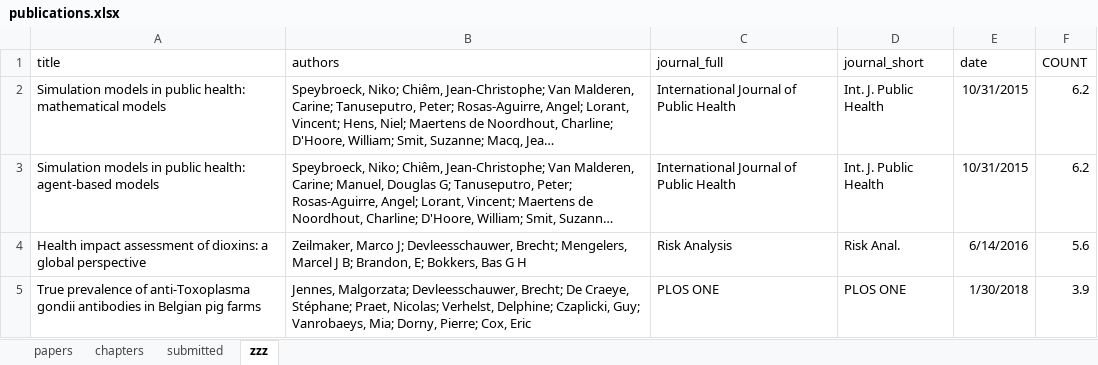
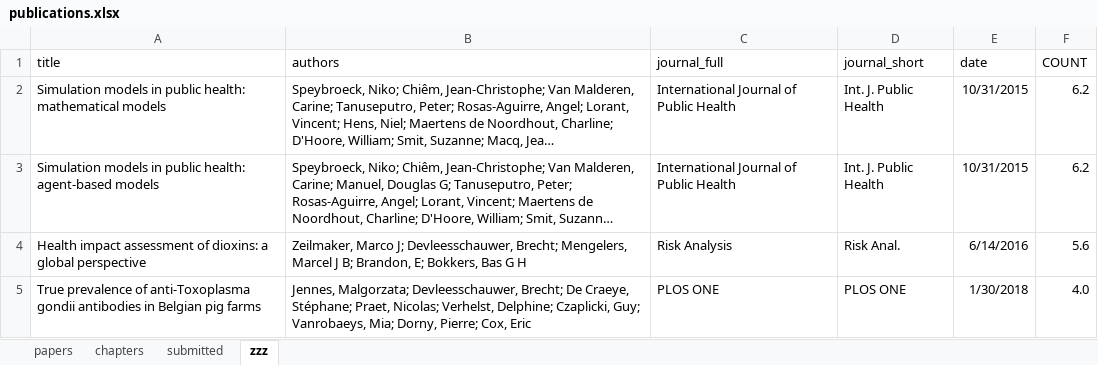
Before and after one commit to brechtdv/vitae, an Excel workbook: publications.xlsx, sheet zzz, drawn as a sheet; long unchanged cells end in …; values as stored, in another font and other column widths than the file's, no borders; table styles not drawn; the diff names each change by its address in the sheet, - before the commit and + after, or states it on an @@ line.

```diff
--- a/publications.xlsx (sheet zzz)
+++ b/publications.xlsx (sheet zzz)
-F5 (COUNT): 3.9
+F5 (COUNT): 4.0
```
Also changed, not shown: sheet submitted, 2 other files.
